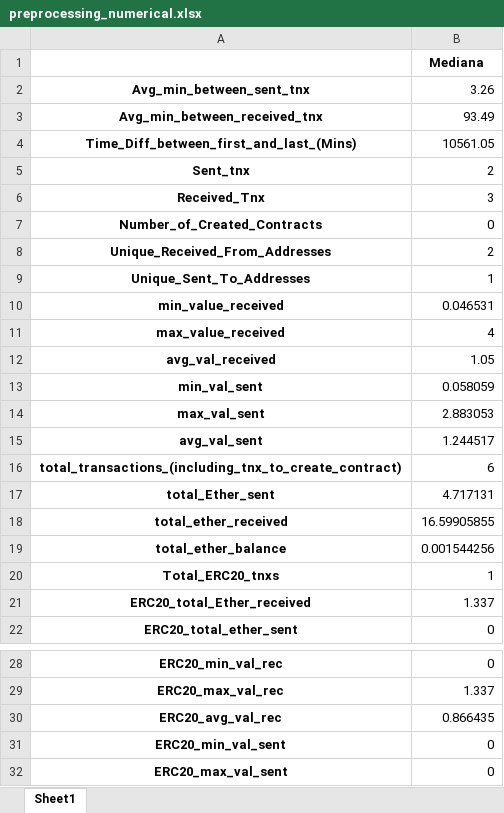
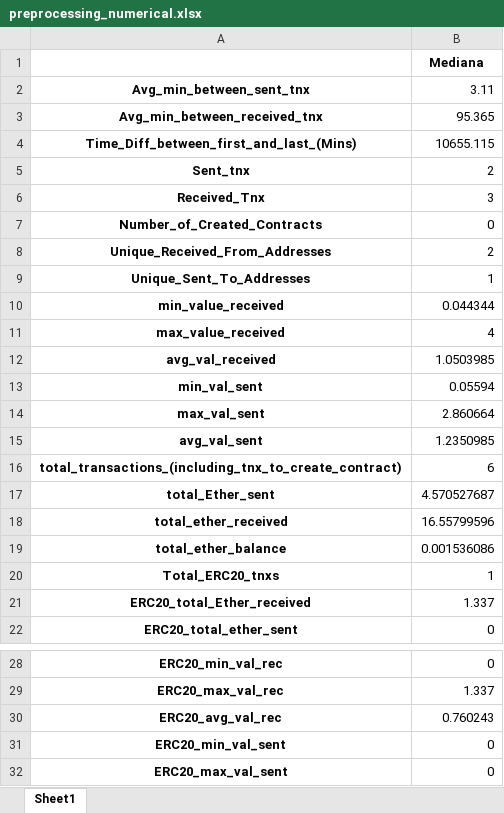
Before and after one commit to guyrux/ethereum_laundering, an Excel workbook: data/processed/preprocessing_numerical.xlsx, sheet Sheet1, drawn as a sheet; only a part is shown, gaps mark what is left out; values as stored, in another font and other column widths than the file's, no borders; the diff names each change by its address in the sheet, - before the commit and + after, or states it on an @@ line.

```diff
--- a/data/processed/preprocessing_numerical.xlsx (sheet Sheet1)
+++ b/data/processed/preprocessing_numerical.xlsx (sheet Sheet1)
-B2: 3.26
+B2: 3.11
-B3: 93.49
+B3: 95.365
-B4: 10561.05
+B4: 10655.115
-B10: 0.046531
+B10: 0.044344
-B12: 1.05
+B12: 1.0503985
-B13: 0.058059
+B13: 0.05594
-B14: 2.883053
+B14: 2.860664
-B15: 1.244517
+B15: 1.2350985
-B17: 4.717131
+B17: 4.570527687
-B18: 16.59905855
+B18: 16.55799596
-B19: 0.001544256
+B19: 0.001536086
-B30: 0.866435
+B30: 0.760243
```
Also changed, not shown: data/processed/ERC20_most_rec_token_type.xlsx, data/processed/df_after_preprocessing.xlsx, 21 other files.
